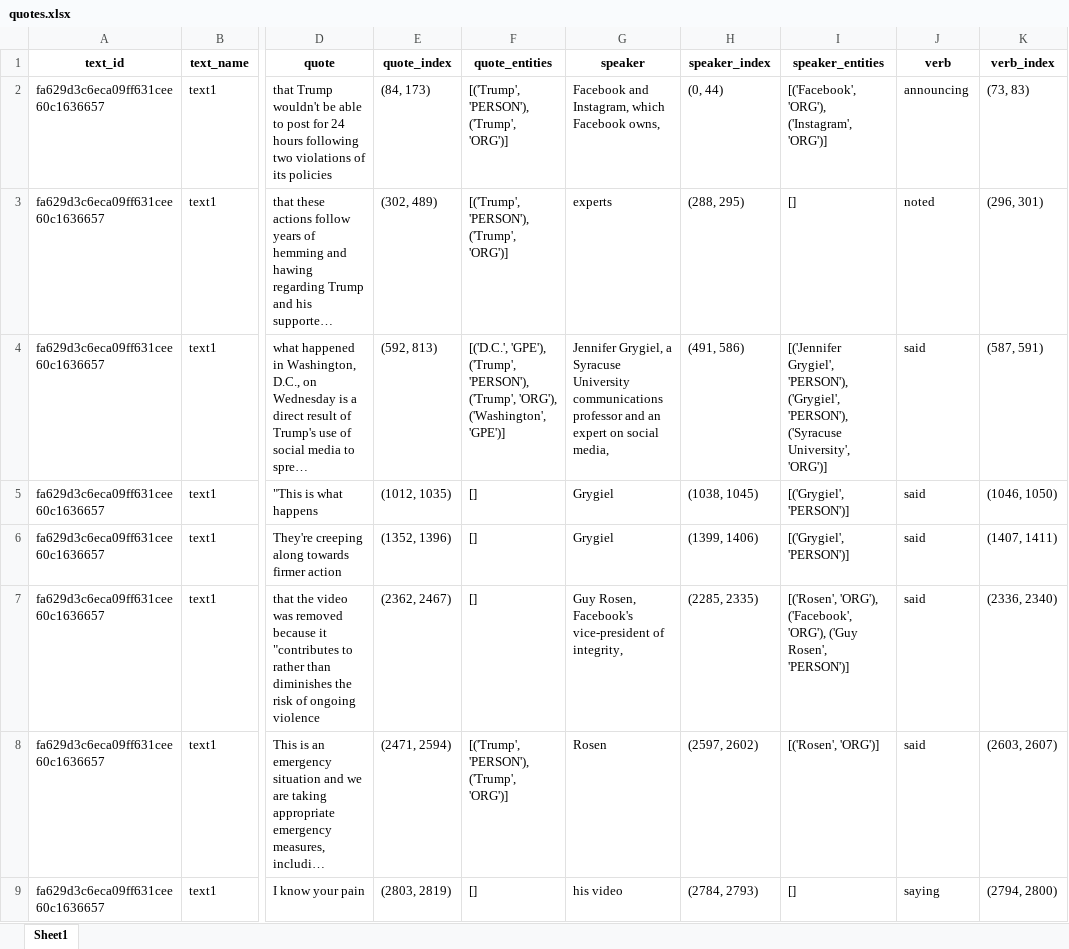
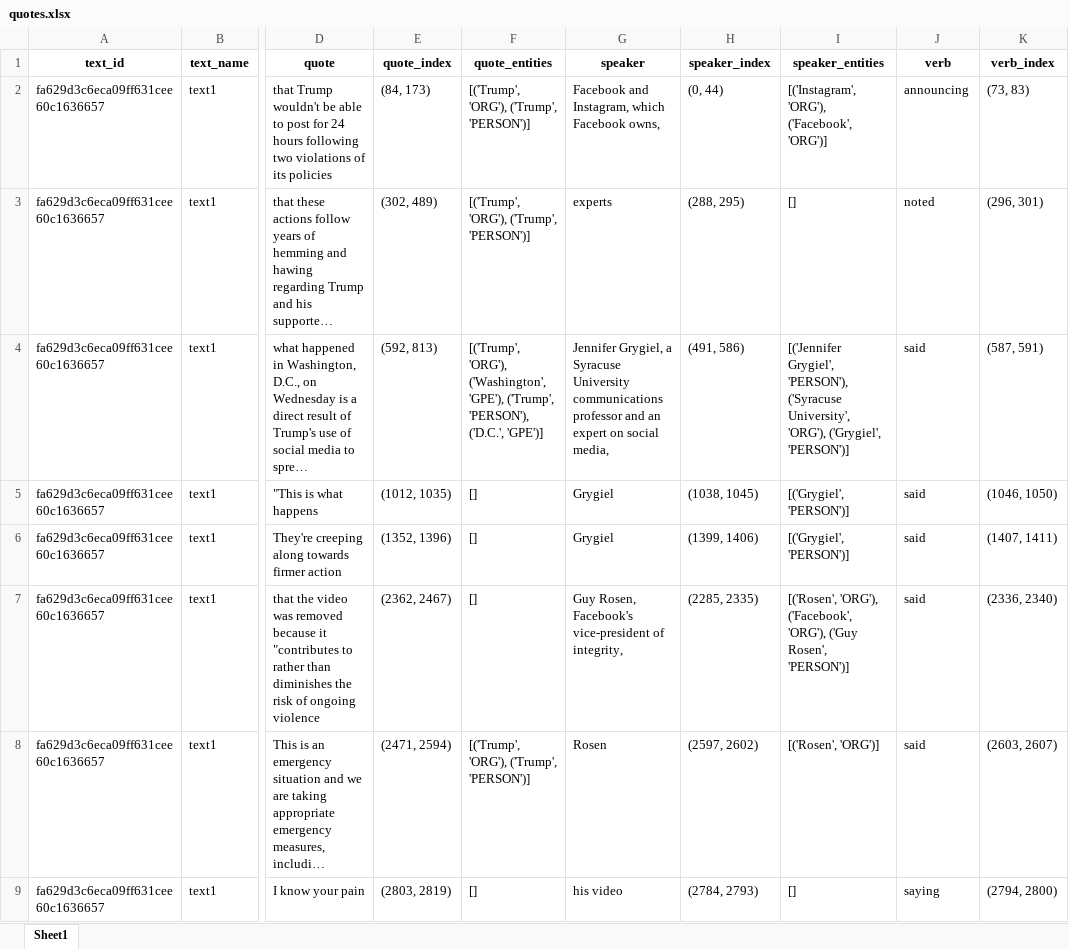
Before and after one commit to Sydney-Informatics-Hub/HASS-29_Quotation_Tool, an Excel workbook: output/quotes.xlsx, sheet Sheet1, drawn as a sheet; only a part is shown, gaps mark what is left out; long unchanged cells end in …; values as stored, in another font and other column widths than the file's, no borders; the diff covers the shown part only; the diff names each change by its address in the sheet, - before the commit and + after, or states it on an @@ line.

```diff
--- a/output/quotes.xlsx (sheet Sheet1)
+++ b/output/quotes.xlsx (sheet Sheet1)
-F2:F3 (quote_entities): [('Trump', 'PERSON'), ('Trump', 'ORG')]
+F2:F3 (quote_entities): [('Trump', 'ORG'), ('Trump', 'PERSON')]
-I2 (speaker_entities): [('Facebook', 'ORG'), ('Instagram', 'ORG')]
+I2 (speaker_entities): [('Instagram', 'ORG'), ('Facebook', 'ORG')]
-F4 (quote_entities): [('D.C.', 'GPE'), ('Trump', 'PERSON'), ('Trump', 'ORG'), ('Washington', 'GPE')]
+F4 (quote_entities): [('Trump', 'ORG'), ('Washington', 'GPE'), ('Trump', 'PERSON'), ('D.C.', 'GPE')]
-I4 (speaker_entities): …Grygiel', 'PERSON'), ('Grygiel', 'PERSON'), ('Syracuse University', 'ORG')]
+I4 (speaker_entities): …Grygiel', 'PERSON'), ('Syracuse University', 'ORG'), ('Grygiel', 'PERSON')]
-F8 (quote_entities): [('Trump', 'PERSON'), ('Trump', 'ORG')]
+F8 (quote_entities): [('Trump', 'ORG'), ('Trump', 'PERSON')]
```
Also changed, not shown: 22 edited cells elsewhere in this sheet, 9 other files.
